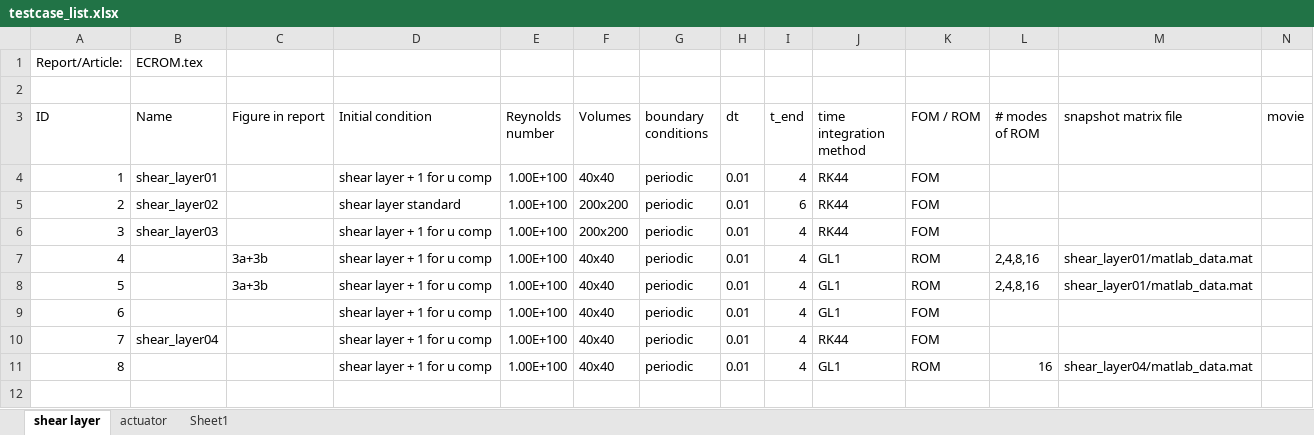
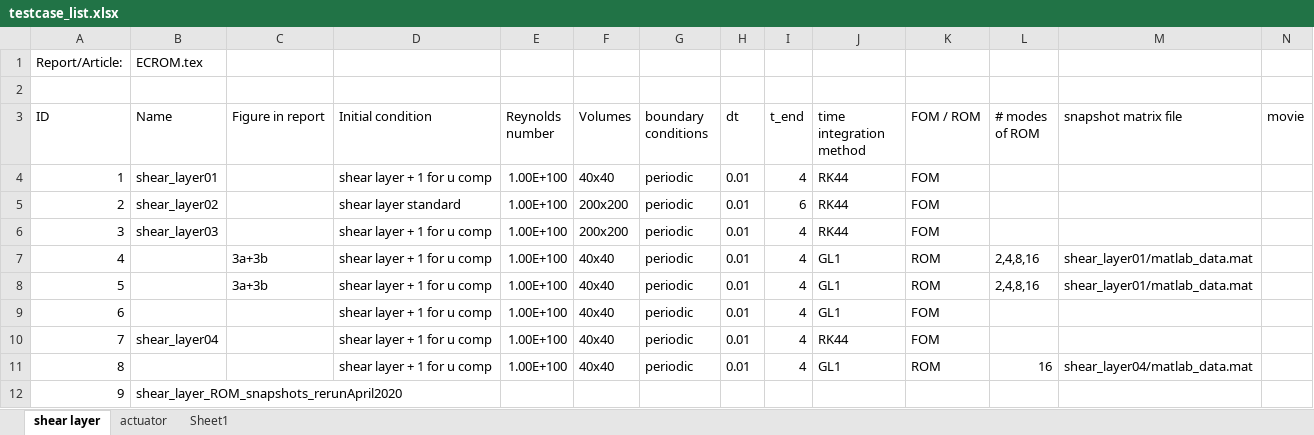
Before and after one commit to bsanderse/INS2D, an Excel workbook: results/testcase_list.xlsx, sheet shear layer, drawn as a sheet; only a part is shown; values as stored, in another font and other column widths than the file's, no borders; table styles not drawn; rows hold the shown columns only; the diff names each change by its address in the sheet, - before the commit and + after, or states it on an @@ line.

```diff
--- a/results/testcase_list.xlsx (sheet shear layer)
+++ b/results/testcase_list.xlsx (sheet shear layer)
+row 12: 9 | shear_layer_ROM_snapshots_rerunApril2020
```
Also changed, not shown: 12 other files.
